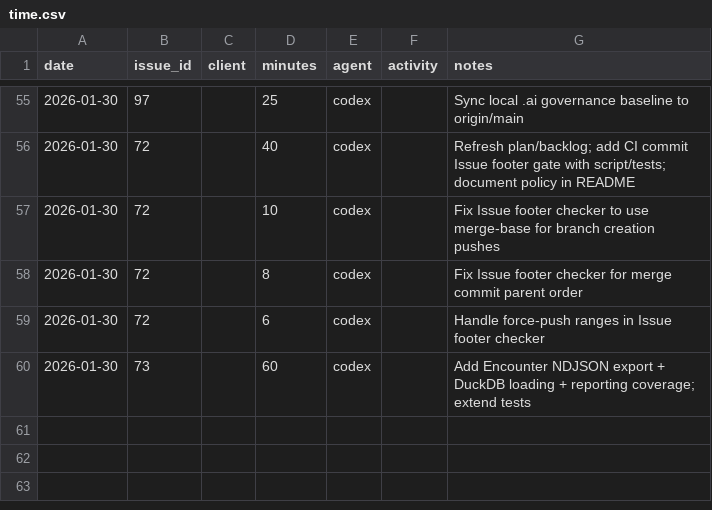
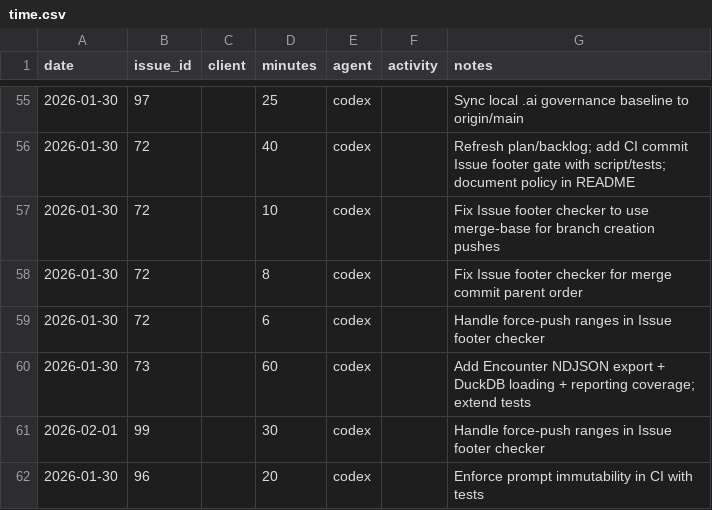
Before and after one commit to dave0875/HealthDelta, a CSV file: .ai/time/time.csv, drawn as a sheet; only a part is shown, gaps mark what is left out; the diff names each change by its address in the sheet, - before the commit and + after, or states it on an @@ line.

Commit message:
CI guardrail: prompt immutability
Issue: #96

```diff
--- a/.ai/time/time.csv
+++ b/.ai/time/time.csv
+row 61: 2026-02-01 | 99 |  | 30 | codex |  | Handle force-push ranges in Issue footer checker
+row 62: 2026-01-30 | 96 |  | 20 | codex |  | Enforce prompt immutability in CI with tests
```
Also changed, not shown: 5 other files.
